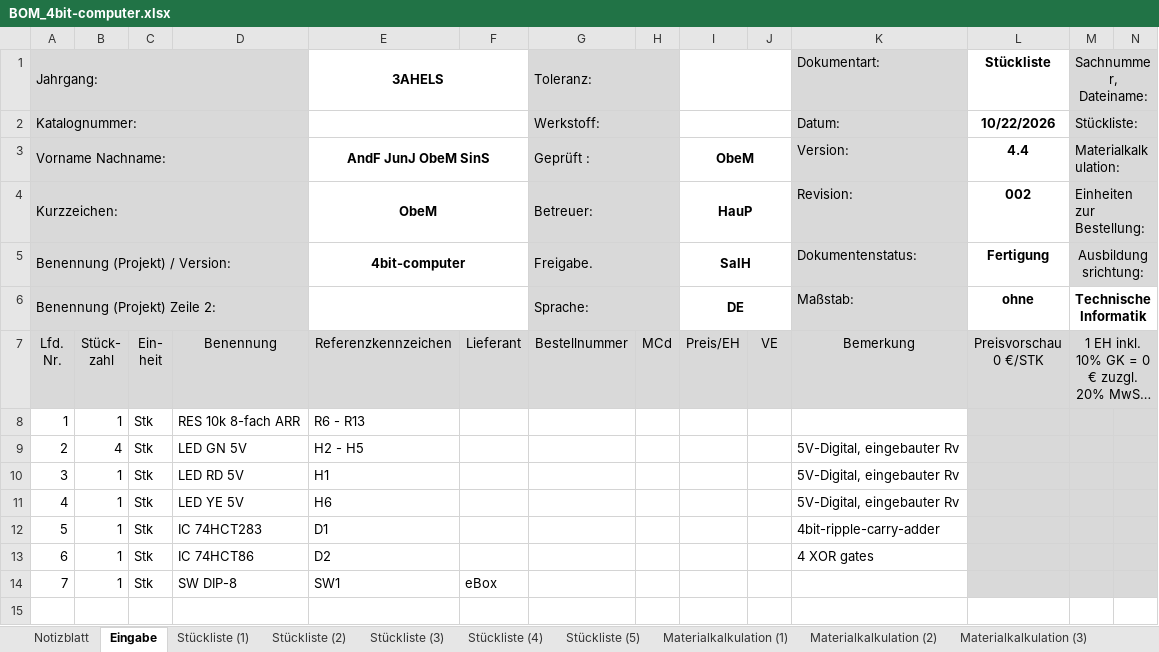
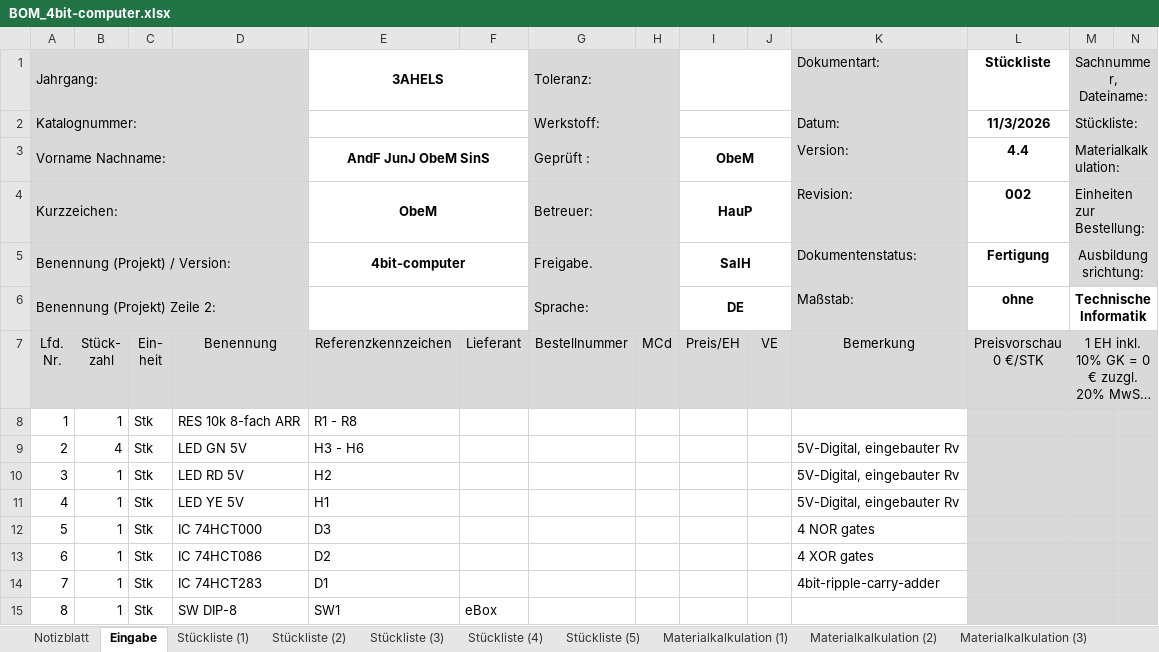
Before and after one commit to STAAG-EL/4bit-computer, an Excel workbook: misc/BOM_4bit-computer.xlsx, sheet Eingabe, drawn as a sheet; only a part is shown; long unchanged cells end in …; values as stored, in another font and other column widths than the file's, no borders; removed rows and columns are numbered as before the commit, all else as after; rows hold the shown columns only; the diff names each change by its address in the sheet, - before the commit and + after, or states it on an @@ line.

```diff
--- a/misc/BOM_4bit-computer.xlsx (sheet Eingabe)
+++ b/misc/BOM_4bit-computer.xlsx (sheet Eingabe)
-L2 (Stückliste): 10/22/2026
+L2 (Stückliste): 11/3/2026
-E8 (3AHELS): R6 - R13
+E8 (3AHELS): R1 - R8
-E9 (3AHELS): H2 - H5
+E9 (3AHELS): H3 - H6
-E10 (3AHELS): H1
+E10 (3AHELS): H2
-E11 (3AHELS): H6
+E11 (3AHELS): H1
+row 12: 5 | 1 | Stk | IC 74HCT000 | D3 |  |  |  |  |  | 4 NOR gates
+row 13: 6 | 1 | Stk | IC 74HCT086 | D2 |  |  |  |  |  | 4 XOR gates
@@ column A (Jahrgang:) renumbered from row 14 down @@
-row 13: 6 | 1 | Stk | IC 74HCT86 | D2 |  |  |  |  |  | 4 XOR gates
```
Also changed, not shown: sheet Stückliste (1), sheet Notizblatt, sheet Materialkalkulation (1), sheet Stückliste (2), sheet Stückliste (3), sheet Stückliste (4), 3 more sheets, formulas that keep their value, 1 other file.
